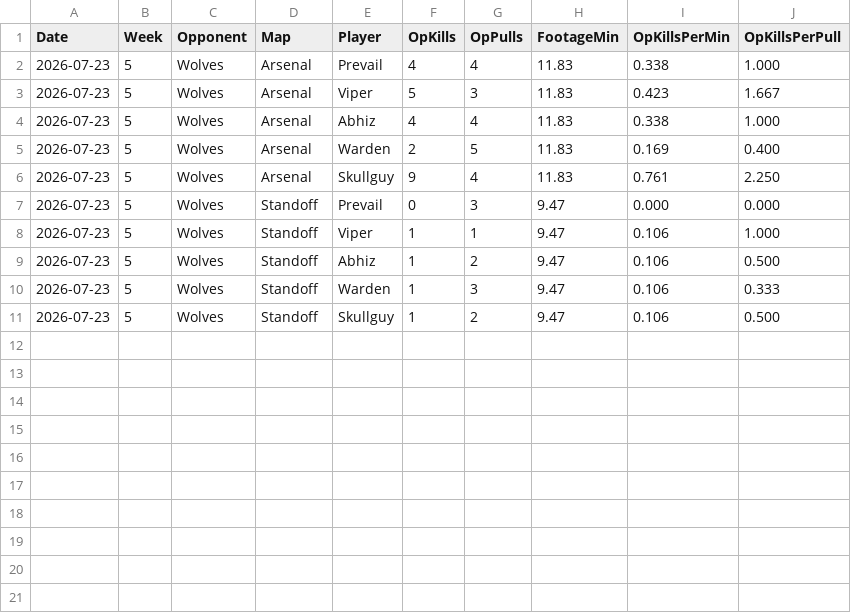
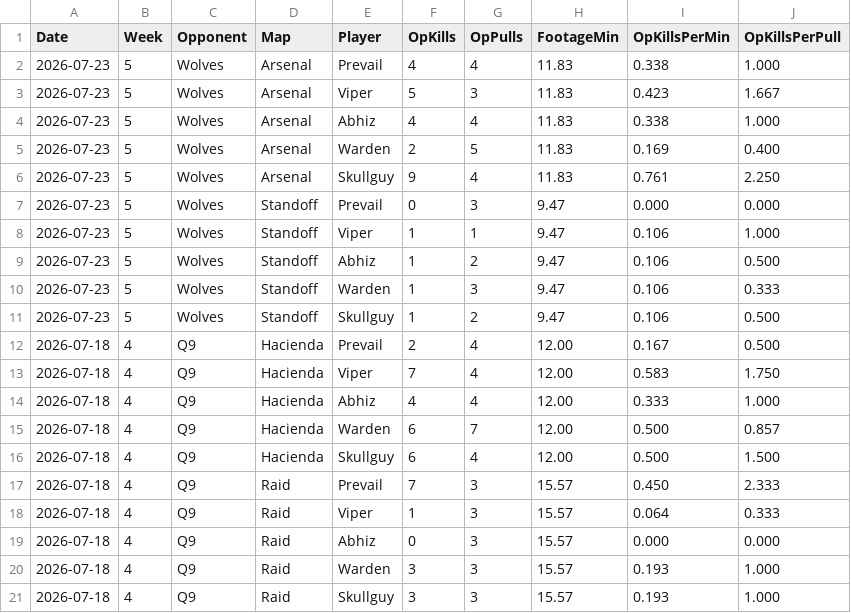
Before and after one commit to anshxl/cdm_stats, a CSV file: data/s2/ops_kills.csv, drawn as a sheet.

Commit message:
q9 ops data

```diff
--- a/data/s2/ops_kills.csv
+++ b/data/s2/ops_kills.csv
@@ -11 +11,11 @@ Date,Week,Opponent,Map,Player,OpKills,OpPulls,FootageMin,OpKillsPerMin,OpKillsPe
 2026-07-23,5,Wolves,Standoff,Skullguy,1,2,9.47,0.106,0.500
+2026-07-18,4,Q9,Hacienda,Prevail,2,4,12.00,0.167,0.500
+2026-07-18,4,Q9,Hacienda,Viper,7,4,12.00,0.583,1.750
+2026-07-18,4,Q9,Hacienda,Abhiz,4,4,12.00,0.333,1.000
+2026-07-18,4,Q9,Hacienda,Warden,6,7,12.00,0.500,0.857
+2026-07-18,4,Q9,Hacienda,Skullguy,6,4,12.00,0.500,1.500
+2026-07-18,4,Q9,Raid,Prevail,7,3,15.57,0.450,2.333
+2026-07-18,4,Q9,Raid,Viper,1,3,15.57,0.064,0.333
+2026-07-18,4,Q9,Raid,Abhiz,0,3,15.57,0.000,0.000
+2026-07-18,4,Q9,Raid,Warden,3,3,15.57,0.193,1.000
+2026-07-18,4,Q9,Raid,Skullguy,3,3,15.57,0.193,1.000
```
Also changed, not shown: 1 other file.
